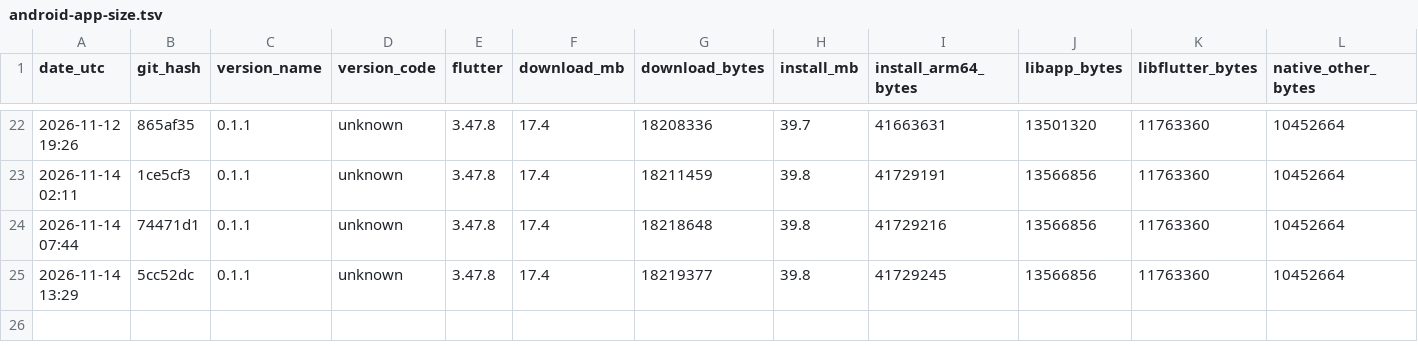
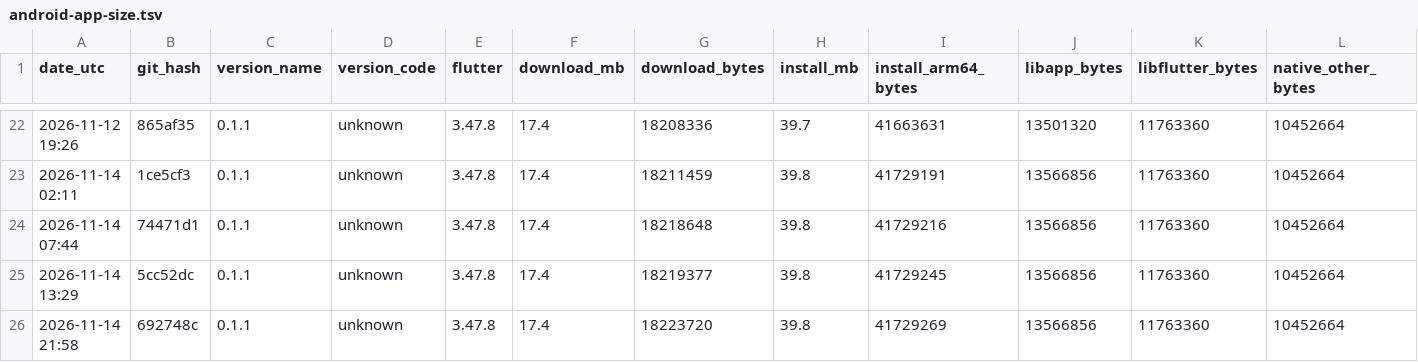
Before and after one commit to guettli/sharedinbox, a TSV file: android-app-size.tsv, drawn as a sheet; only a part is shown, gaps mark what is left out; rows hold the shown columns only; the diff names each change by its address in the sheet, - before the commit and + after, or states it on an @@ line.

```diff
--- a/android-app-size.tsv
+++ b/android-app-size.tsv
+row 26: 2026-11-14 21:58 | 692748c | 0.1.1 | unknown | 3.47.8 | 17.4 | 18223720 | 39.8 | 41729269 | 13566856 | 11763360 | 10452664
```
